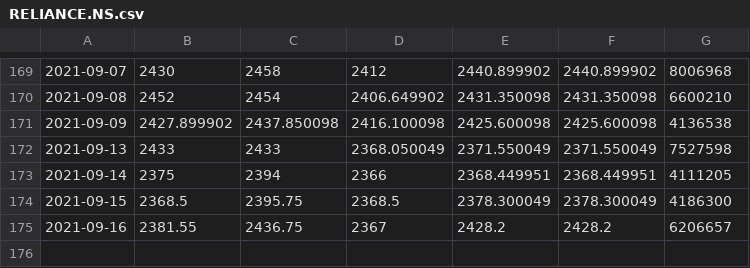
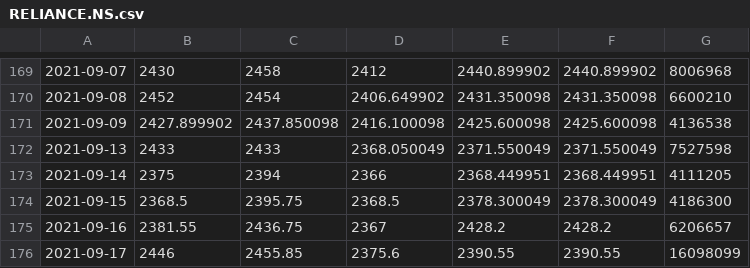
Before and after one commit to sp98/marketmoz, a CSV file: assets/data/RELIANCE.NS.csv, drawn as a sheet; only a part is shown, gaps mark what is left out.

```diff
--- a/assets/data/RELIANCE.NS.csv
+++ b/assets/data/RELIANCE.NS.csv
@@ -175 +175,2 @@
 2021-09-16,2381.55,2436.75,2367,2428.2,2428.2,6206657
+2021-09-17,2446,2455.85,2375.6,2390.55,2390.55,16098099
```
Also changed, not shown: 10 other files.
